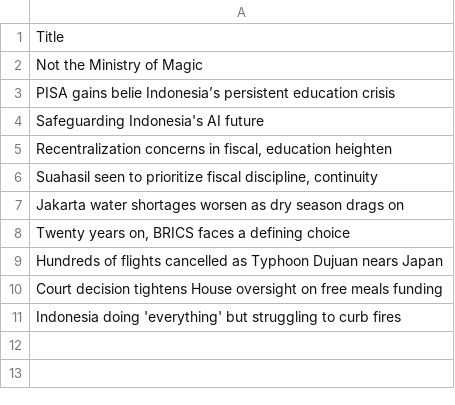
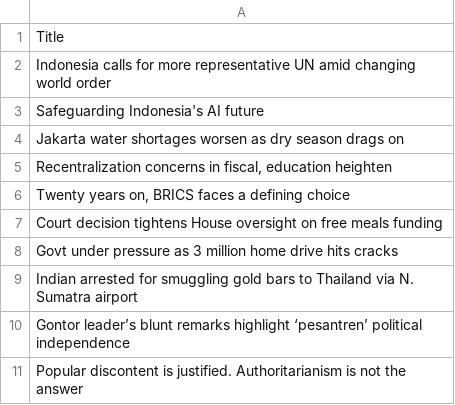
Before and after one commit to ihsanhadi2199-stack/jakpost-popular-scraper, a CSV file: popular.csv, drawn as a sheet.

```diff
--- a/popular.csv
+++ b/popular.csv
@@ -1,11 +1,11 @@
 Title
-Not the Ministry of Magic
-PISA gains belie Indonesia’s persistent education crisis
+Indonesia calls for more representative UN amid changing world order
 Safeguarding Indonesia's AI future
+Jakarta water shortages worsen as dry season drags on
 "Recentralization concerns in fiscal, education heighten"
-"Suahasil seen to prioritize fiscal discipline, continuity"
-Jakarta water shortages worsen as dry season drags on
 "Twenty years on, BRICS faces a defining choice"
-Hundreds of flights cancelled as Typhoon Dujuan nears Japan
 Court decision tightens House oversight on free meals funding
-Indonesia doing 'everything' but struggling to curb fires
+Govt under pressure as 3 million home drive hits cracks
+Indian arrested for smuggling gold bars to Thailand via N. Sumatra airport
+Gontor leader’s blunt remarks highlight ‘pesantren’ political independence
+Popular discontent is justified. Authoritarianism is not the answer
```
